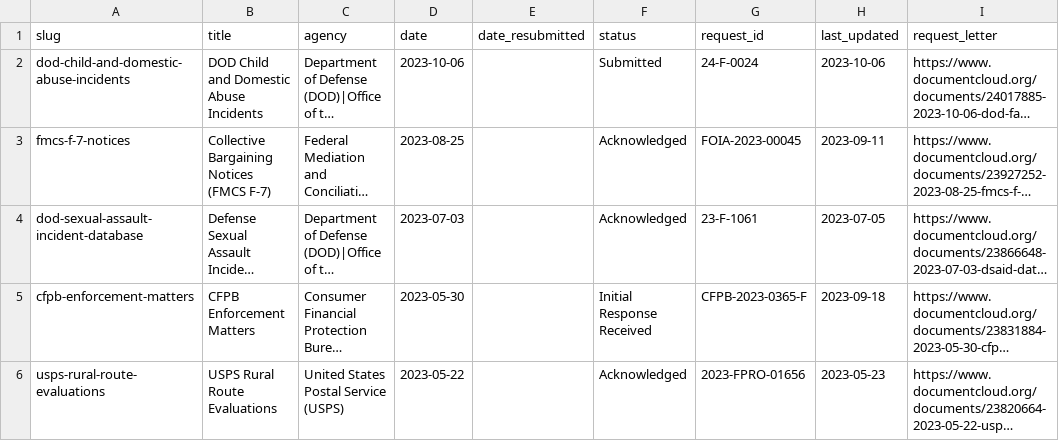
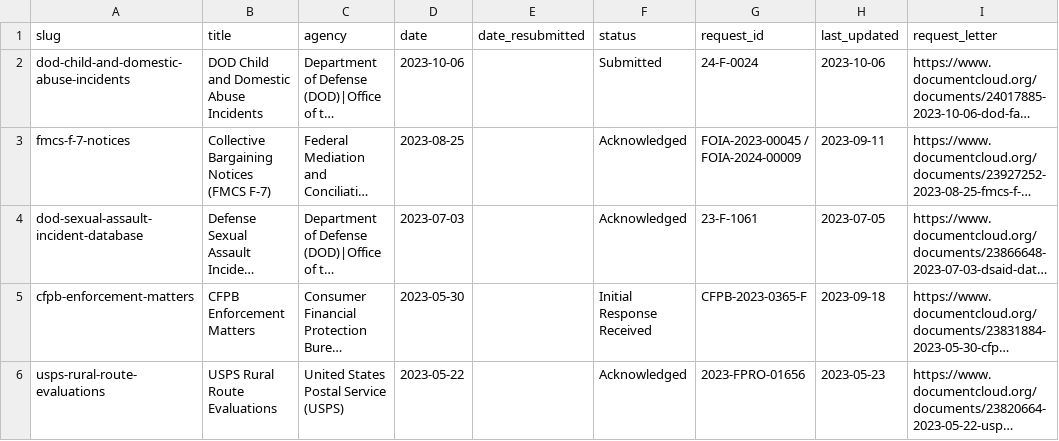
Before and after one commit to data-liberation-project/dlp-metadata, a CSV file: data/requests.csv, drawn as a sheet; only a part is shown; long unchanged cells end in …; the diff names each change by its address in the sheet, - before the commit and + after, or states it on an @@ line.

Commit message:
Add alternative request ID to fmcs-f-7-notices

```diff
--- a/data/requests.csv
+++ b/data/requests.csv
-G3 (request_id): FOIA-2023-00045
+G3 (request_id): FOIA-2023-00045 / FOIA-2024-00009
```
